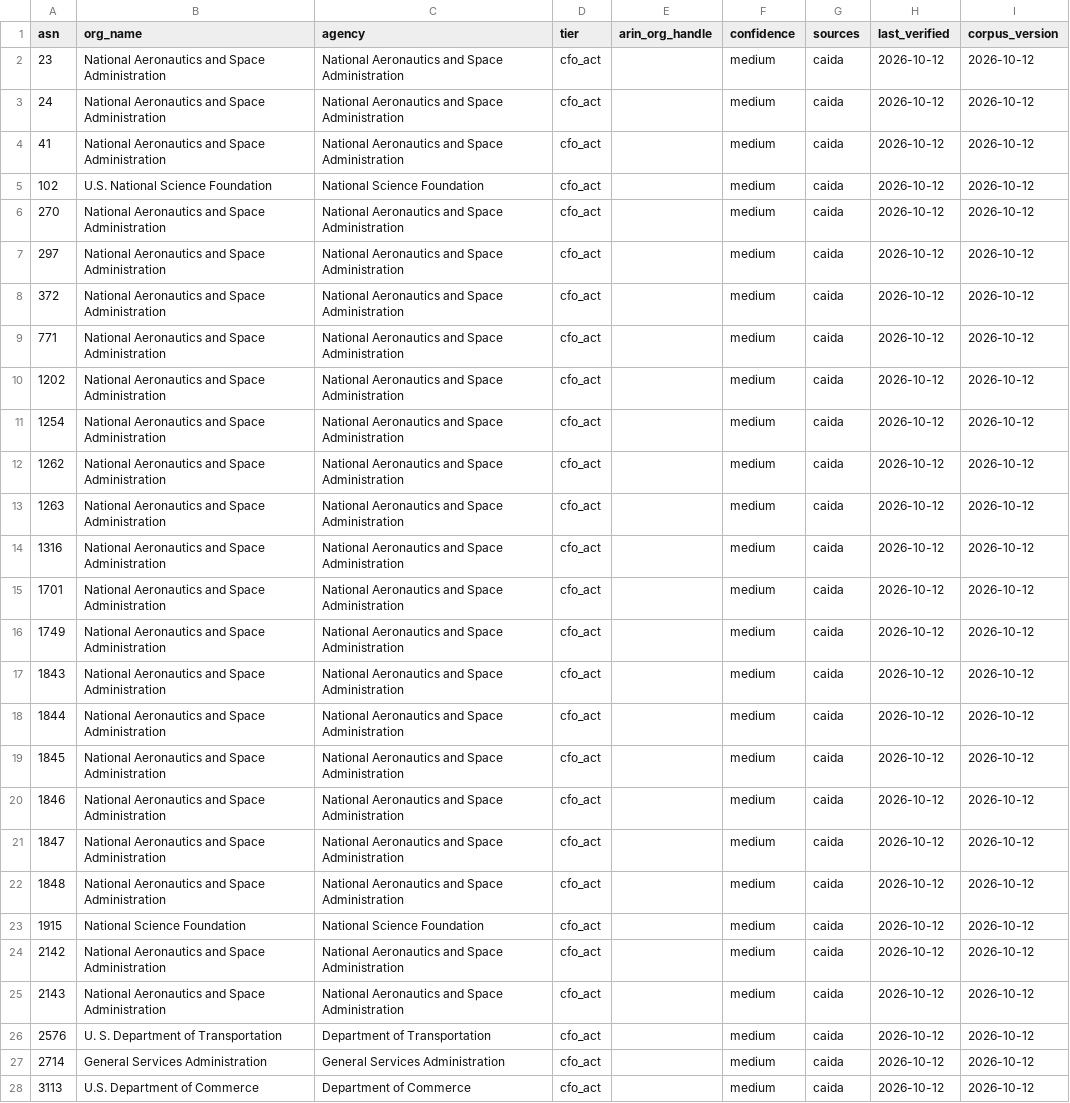
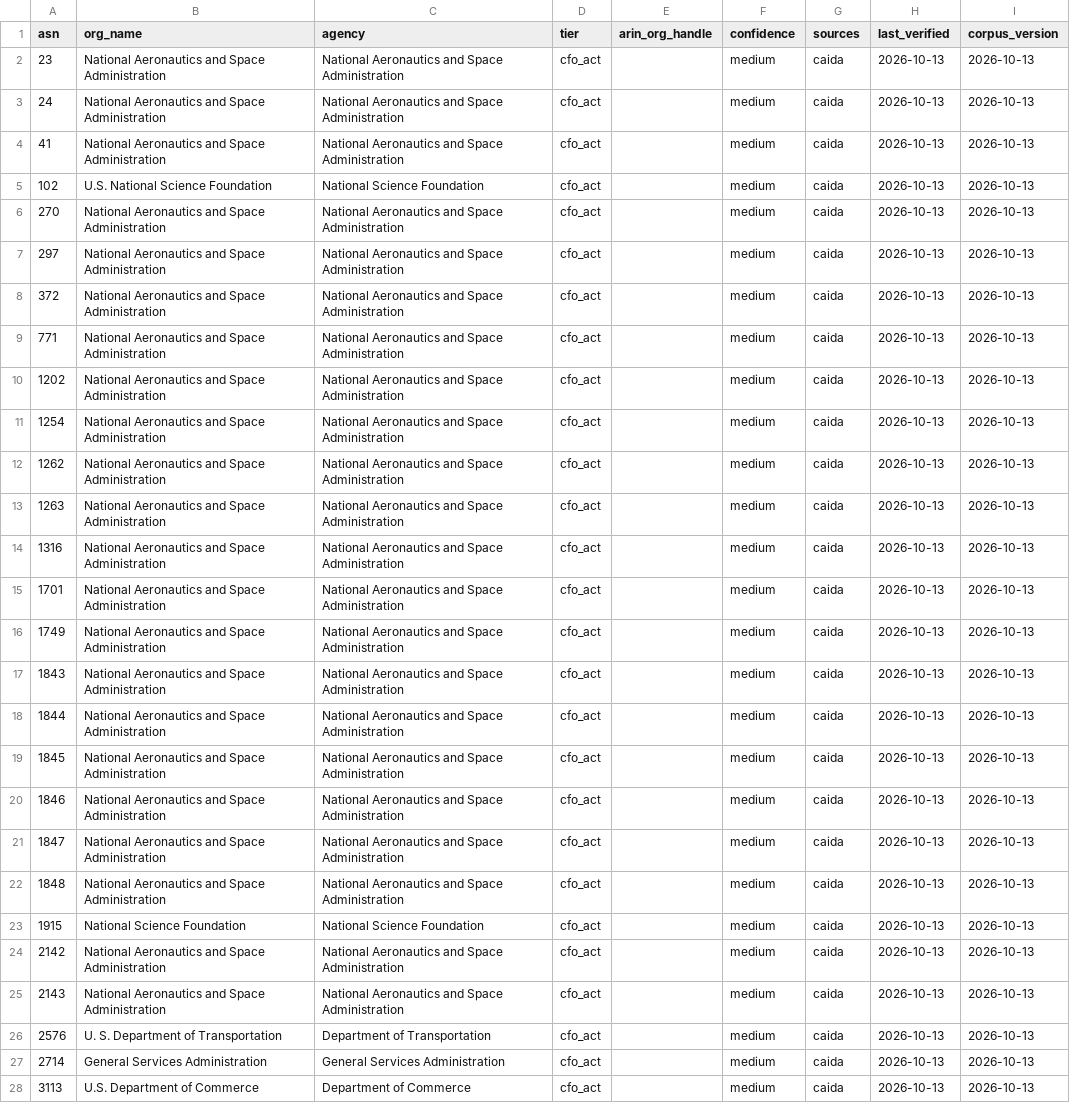
Before and after one commit to buraglio/usg-ipv6-stats, a CSV file: data/usg_asn_corpus.csv, drawn as a sheet; only a part is shown; the diff covers the shown part only; the diff names each change by its address in the sheet, - before the commit and + after, or states it on an @@ line.

```diff
--- a/data/usg_asn_corpus.csv
+++ b/data/usg_asn_corpus.csv
-H2:H28 (last_verified): 2026-10-12
+H2:H28 (last_verified): 2026-10-13
-I2:I28 (corpus_version): 2026-10-12
+I2:I28 (corpus_version): 2026-10-13
```
Also changed, not shown: 90 edited cells elsewhere in this file.
